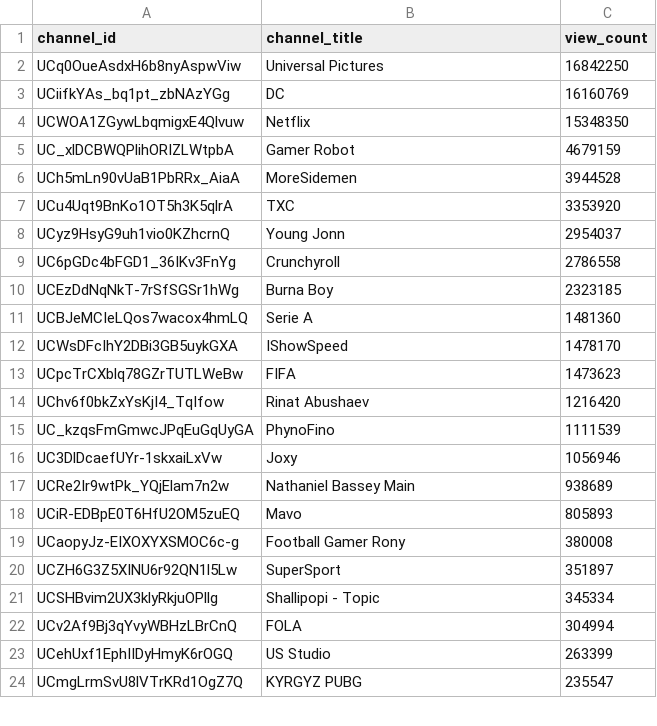
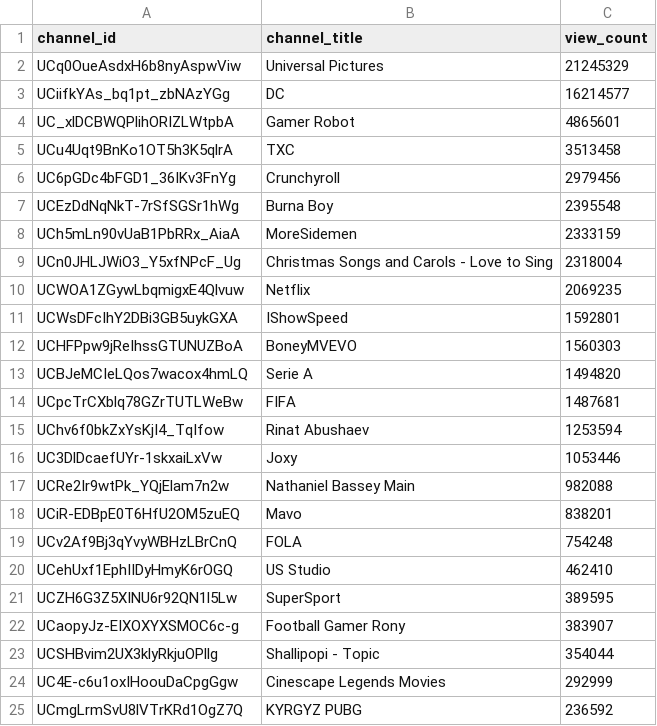
Before and after one commit to chinedumsunday/youtube_pipeline, a CSV file: results/channel_insights.csv, drawn as a sheet; only a part is shown; the diff covers the shown part only.

```diff
--- a/results/channel_insights.csv
+++ b/results/channel_insights.csv
@@ -1,24 +1,25 @@
 channel_id,channel_title,view_count
-UCq0OueAsdxH6b8nyAspwViw,Universal Pictures,16842250
-UCiifkYAs_bq1pt_zbNAzYGg,DC,16160769
-UCWOA1ZGywLbqmigxE4Qlvuw,Netflix,15348350
-UC_xlDCBWQPlihORIZLWtpbA,Gamer Robot,4679159
-UCh5mLn90vUaB1PbRRx_AiaA,MoreSidemen,3944528
-UCu4Uqt9BnKo1OT5h3K5qlrA,TXC,3353920
-UCyz9HsyG9uh1vio0KZhcrnQ,Young Jonn,2954037
-UC6pGDc4bFGD1_36IKv3FnYg,Crunchyroll,2786558
-UCEzDdNqNkT-7rSfSGSr1hWg,Burna Boy,2323185
-UCBJeMCIeLQos7wacox4hmLQ,Serie A,1481360
-UCWsDFcIhY2DBi3GB5uykGXA,IShowSpeed,1478170
-UCpcTrCXblq78GZrTUTLWeBw,FIFA,1473623
-UChv6f0bkZxYsKjI4_TqIfow,Rinat Abushaev,1216420
-UC_kzqsFmGmwcJPqEuGqUyGA,PhynoFino,1111539
-UC3DlDcaefUYr-1skxaiLxVw,Joxy,1056946
-UCRe2Ir9wtPk_YQjElam7n2w,Nathaniel Bassey Main,938689
-UCiR-EDBpE0T6HfU2OM5zuEQ,Mavo,805893
-UCaopyJz-EIXOXYXSMOC6c-g,Football Gamer Rony,380008
-UCZH6G3Z5XINU6r92QN1l5Lw,SuperSport,351897
-UCSHBvim2UX3klyRkjuOPllg,Shallipopi - Topic,345334
-UCv2Af9Bj3qYvyWBHzLBrCnQ,FOLA,304994
-UCehUxf1EphIIDyHmyK6rOGQ,US Studio,263399
-UCmgLrmSvU8lVTrKRd1OgZ7Q,KYRGYZ PUBG,235547
+UCq0OueAsdxH6b8nyAspwViw,Universal Pictures,21245329
+UCiifkYAs_bq1pt_zbNAzYGg,DC,16214577
+UC_xlDCBWQPlihORIZLWtpbA,Gamer Robot,4865601
+UCu4Uqt9BnKo1OT5h3K5qlrA,TXC,3513458
+UC6pGDc4bFGD1_36IKv3FnYg,Crunchyroll,2979456
+UCEzDdNqNkT-7rSfSGSr1hWg,Burna Boy,2395548
+UCh5mLn90vUaB1PbRRx_AiaA,MoreSidemen,2333159
+UCn0JHLJWiO3_Y5xfNPcF_Ug,Christmas Songs and Carols - Love to Sing,2318004
+UCWOA1ZGywLbqmigxE4Qlvuw,Netflix,2069235
+UCWsDFcIhY2DBi3GB5uykGXA,IShowSpeed,1592801
+UCHFPpw9jReIhssGTUNUZBoA,BoneyMVEVO,1560303
+UCBJeMCIeLQos7wacox4hmLQ,Serie A,1494820
+UCpcTrCXblq78GZrTUTLWeBw,FIFA,1487681
+UChv6f0bkZxYsKjI4_TqIfow,Rinat Abushaev,1253594
+UC3DlDcaefUYr-1skxaiLxVw,Joxy,1053446
+UCRe2Ir9wtPk_YQjElam7n2w,Nathaniel Bassey Main,982088
+UCiR-EDBpE0T6HfU2OM5zuEQ,Mavo,838201
+UCv2Af9Bj3qYvyWBHzLBrCnQ,FOLA,754248
+UCehUxf1EphIIDyHmyK6rOGQ,US Studio,462410
+UCZH6G3Z5XINU6r92QN1l5Lw,SuperSport,389595
+UCaopyJz-EIXOXYXSMOC6c-g,Football Gamer Rony,383907
+UCSHBvim2UX3klyRkjuOPllg,Shallipopi - Topic,354044
+UC4E-c6u1oxIHoouDaCpgGgw,Cinescape Legends Movies,292999
+UCmgLrmSvU8lVTrKRd1OgZ7Q,KYRGYZ PUBG,236592
```
Also changed, not shown: 9 added rows, 10 removed rows and 17 edited cells elsewhere in this file, results/daily_growth.csv, results/daily_rank_movers.csv, 3 other files.
